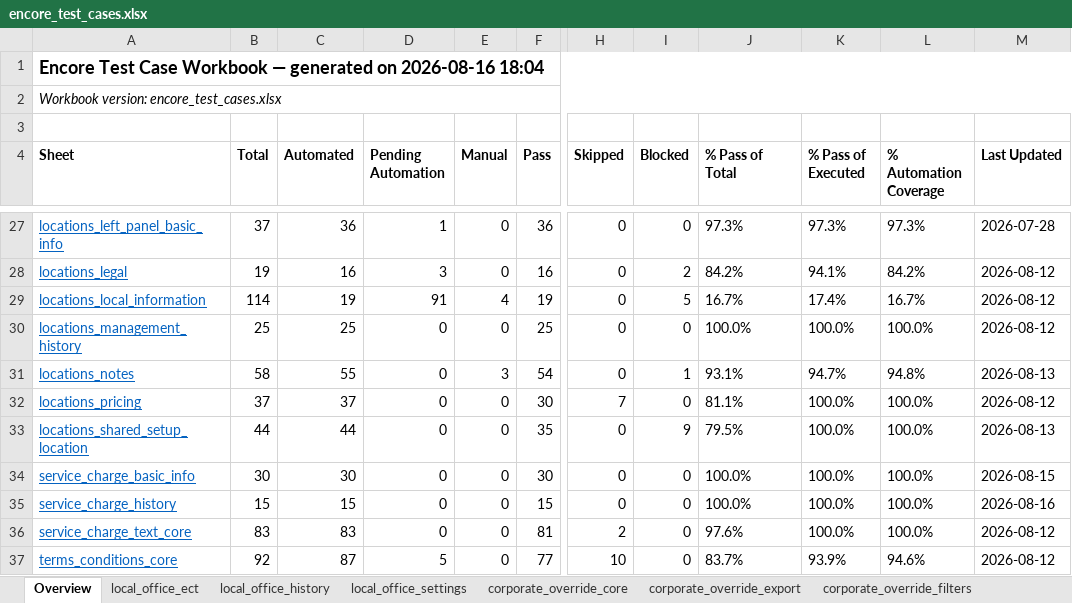
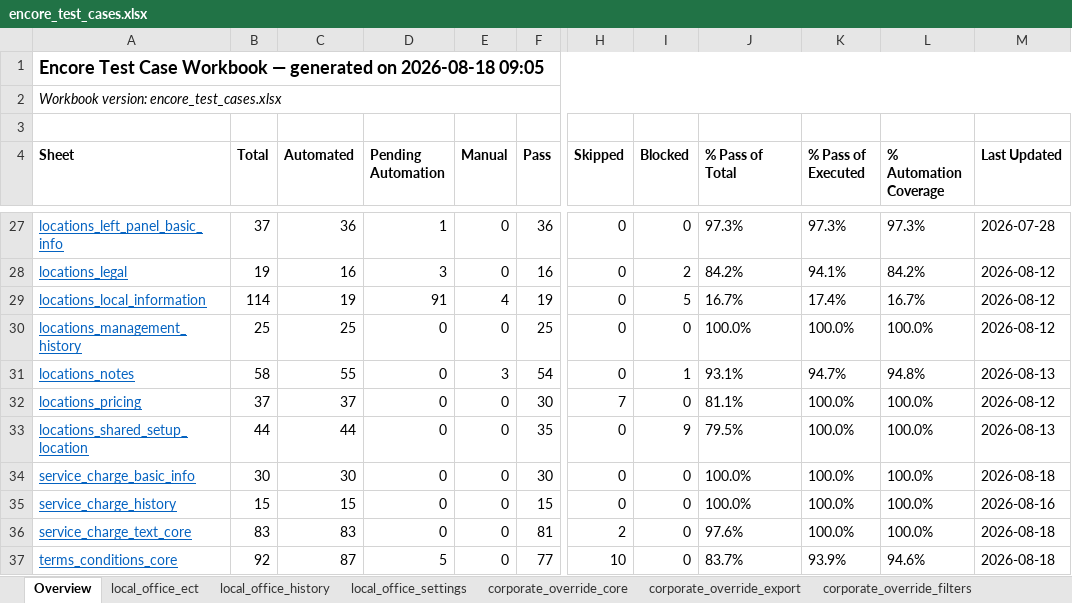
Before and after one commit to omeesham/JBS_Global_Test_Automation_Framework, an Excel workbook: clients/encore/testcases/encore_test_cases.xlsx, sheet Overview, drawn as a sheet; only a part is shown, gaps mark what is left out; values as stored, in another font and other column widths than the file's, no borders; the diff names each change by its address in the sheet, - before the commit and + after, or states it on an @@ line.

```diff
--- a/clients/encore/testcases/encore_test_cases.xlsx (sheet Overview)
+++ b/clients/encore/testcases/encore_test_cases.xlsx (sheet Overview)
-A1 (Sheet): …generated on 2026-08-16 18:04
+A1 (Sheet): …generated on 2026-08-18 09:05
-M34 (Last Updated): 2026-08-15
+M34 (Last Updated): 2026-08-18
-M36:M37 (Last Updated): 2026-08-12
+M36:M37 (Last Updated): 2026-08-18
```
Also changed, not shown: sheet terms_conditions_core, sheet service_charge_text_core, sheet service_charge_basic_info, clients/encore/testcases/corporate-pricing/corporate-pricing-export-all.xlsx, clients/encore/testcases/encore-qa-tracker.xlsx, 36 other files.
